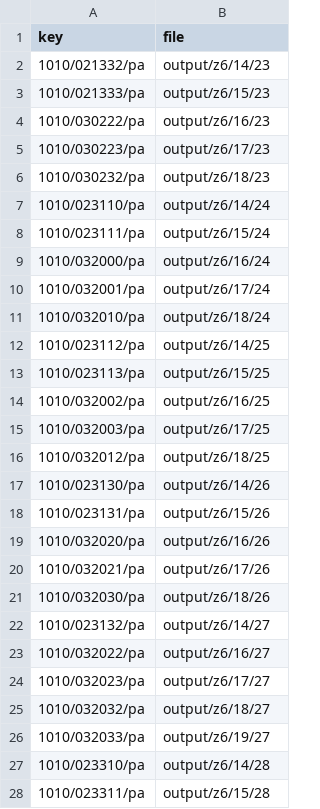
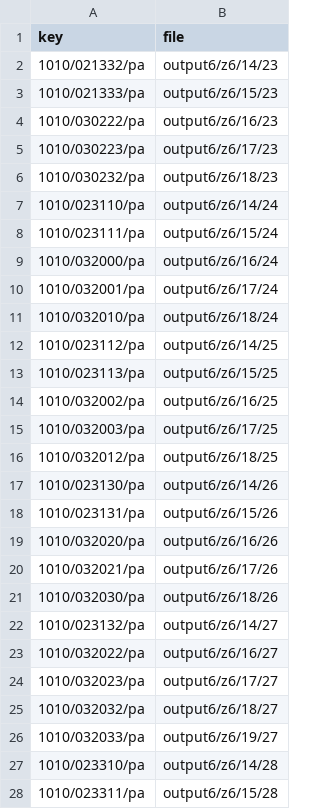
Before and after one commit to andrewxhill/MOL, a CSV file: tileapp/data6.csv, drawn as a sheet; only a part is shown; the diff covers the shown part only.

```diff
--- a/tileapp/data6.csv
+++ b/tileapp/data6.csv
@@ -1,28 +1,28 @@
 key,file
-1010/021332/pa,output/z6/14/23
-1010/021333/pa,output/z6/15/23
-1010/030222/pa,output/z6/16/23
-1010/030223/pa,output/z6/17/23
-1010/030232/pa,output/z6/18/23
-1010/023110/pa,output/z6/14/24
-1010/023111/pa,output/z6/15/24
-1010/032000/pa,output/z6/16/24
-1010/032001/pa,output/z6/17/24
-1010/032010/pa,output/z6/18/24
-1010/023112/pa,output/z6/14/25
-1010/023113/pa,output/z6/15/25
-1010/032002/pa,output/z6/16/25
-1010/032003/pa,output/z6/17/25
-1010/032012/pa,output/z6/18/25
-1010/023130/pa,output/z6/14/26
-1010/023131/pa,output/z6/15/26
-1010/032020/pa,output/z6/16/26
-1010/032021/pa,output/z6/17/26
-1010/032030/pa,output/z6/18/26
-1010/023132/pa,output/z6/14/27
-1010/032022/pa,output/z6/16/27
-1010/032023/pa,output/z6/17/27
-1010/032032/pa,output/z6/18/27
-1010/032033/pa,output/z6/19/27
-1010/023310/pa,output/z6/14/28
-1010/023311/pa,output/z6/15/28
+1010/021332/pa,output6/z6/14/23
+1010/021333/pa,output6/z6/15/23
+1010/030222/pa,output6/z6/16/23
+1010/030223/pa,output6/z6/17/23
+1010/030232/pa,output6/z6/18/23
+1010/023110/pa,output6/z6/14/24
+1010/023111/pa,output6/z6/15/24
+1010/032000/pa,output6/z6/16/24
+1010/032001/pa,output6/z6/17/24
+1010/032010/pa,output6/z6/18/24
+1010/023112/pa,output6/z6/14/25
+1010/023113/pa,output6/z6/15/25
+1010/032002/pa,output6/z6/16/25
+1010/032003/pa,output6/z6/17/25
+1010/032012/pa,output6/z6/18/25
+1010/023130/pa,output6/z6/14/26
+1010/023131/pa,output6/z6/15/26
+1010/032020/pa,output6/z6/16/26
+1010/032021/pa,output6/z6/17/26
+1010/032030/pa,output6/z6/18/26
+1010/023132/pa,output6/z6/14/27
+1010/032022/pa,output6/z6/16/27
+1010/032023/pa,output6/z6/17/27
+1010/032032/pa,output6/z6/18/27
+1010/032033/pa,output6/z6/19/27
+1010/023310/pa,output6/z6/14/28
+1010/023311/pa,output6/z6/15/28
```
Also changed, not shown: 15 edited cells elsewhere in this file, 5 other files.
